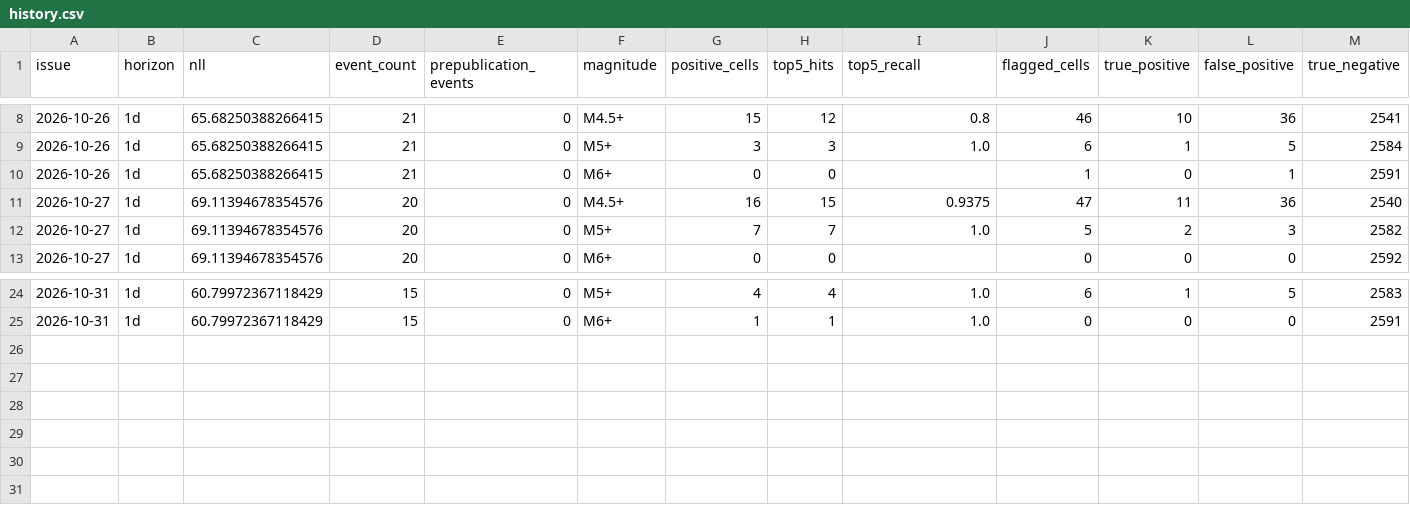
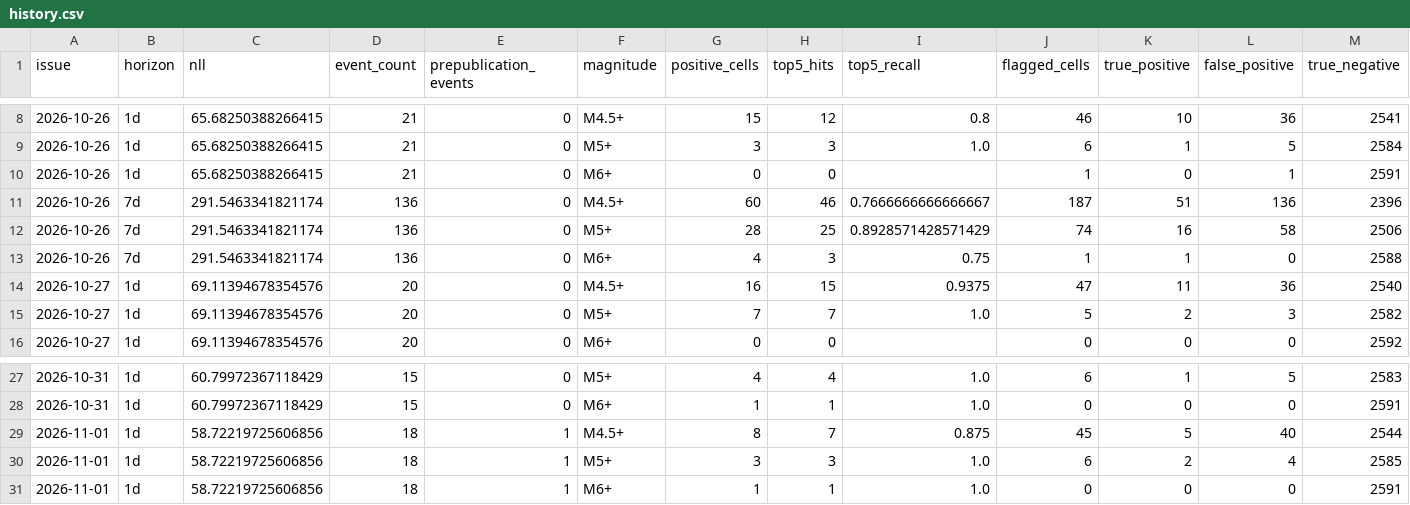
Before and after one commit to HenrikVaughn/shockradar-accuracy, a CSV file: accuracy/history.csv, drawn as a sheet; only a part is shown, gaps mark what is left out; rows hold the shown columns only; the diff names each change by its address in the sheet, - before the commit and + after, or states it on an @@ line.

```diff
--- a/accuracy/history.csv
+++ b/accuracy/history.csv
+row 11: 2026-10-26 | 7d | 291.5463341821174 | 136 | 0 | M4.5+ | 60 | 46 | 0.7666666666666667 | 187 | 51 | 136 | 2396
+row 12: 2026-10-26 | 7d | 291.5463341821174 | 136 | 0 | M5+ | 28 | 25 | 0.8928571428571429 | 74 | 16 | 58 | 2506
+row 13: 2026-10-26 | 7d | 291.5463341821174 | 136 | 0 | M6+ | 4 | 3 | 0.75 | 1 | 1 | 0 | 2588
+row 29: 2026-11-01 | 1d | 58.72219725606856 | 18 | 1 | M4.5+ | 8 | 7 | 0.875 | 45 | 5 | 40 | 2544
+row 30: 2026-11-01 | 1d | 58.72219725606856 | 18 | 1 | M5+ | 3 | 3 | 1.0 | 6 | 2 | 4 | 2585
+row 31: 2026-11-01 | 1d | 58.72219725606856 | 18 | 1 | M6+ | 1 | 1 | 1.0 | 0 | 0 | 0 | 2591
```
Also changed, not shown: accuracy/publication_times.csv, 3 other files.
